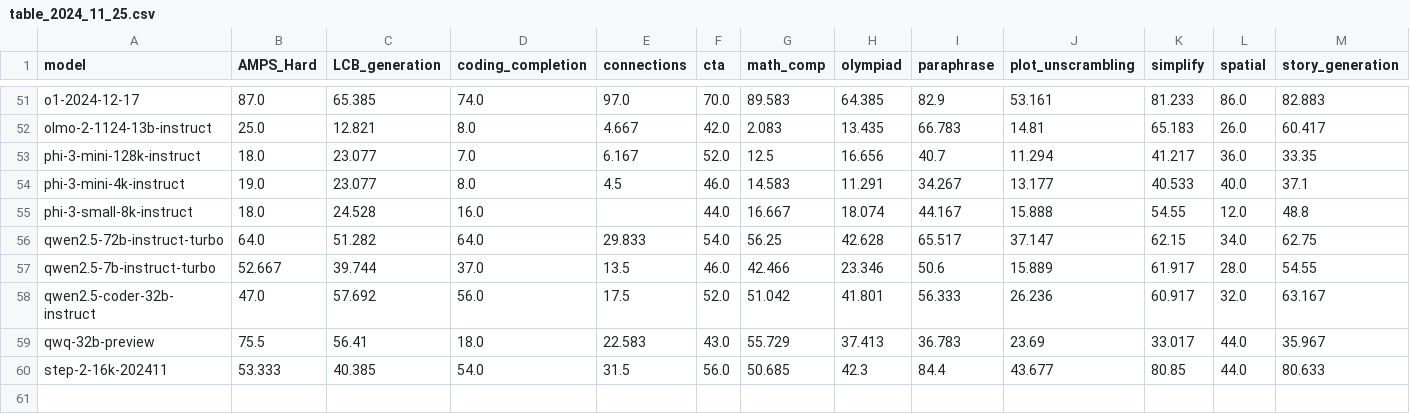
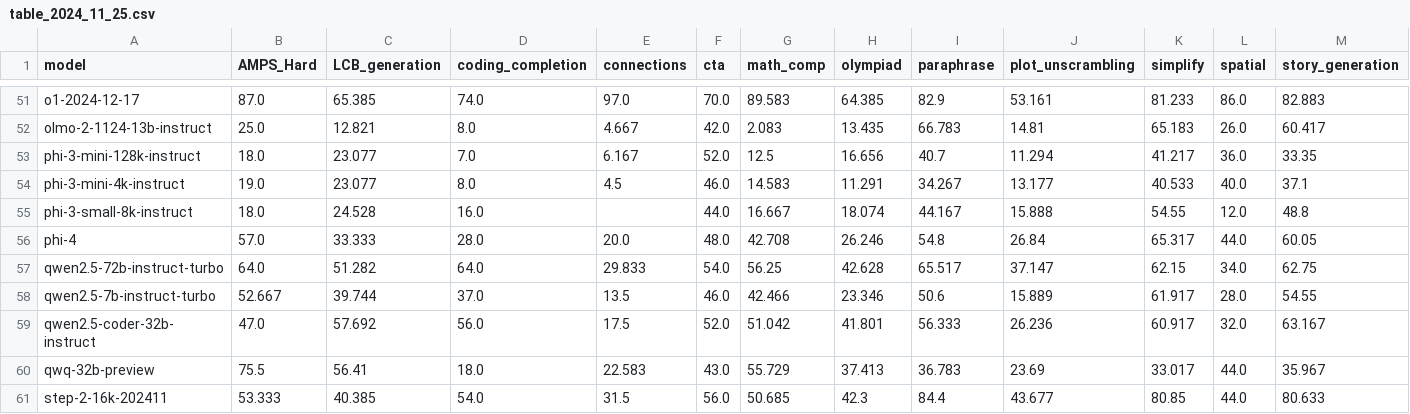
Before and after one commit to LiveBench/livebench.github.io, a CSV file: public/table_2024_11_25.csv, drawn as a sheet; only a part is shown, gaps mark what is left out; rows hold the shown columns only; the diff names each change by its address in the sheet, - before the commit and + after, or states it on an @@ line.

```diff
--- a/public/table_2024_11_25.csv
+++ b/public/table_2024_11_25.csv
+row 56: phi-4 | 57.0 | 33.333 | 28.0 | 20.0 | 48.0 | 42.708 | 26.246 | 54.8 | 26.84 | 65.317 | 44.0 | 60.05
```
Also changed, not shown: 1 other file.
